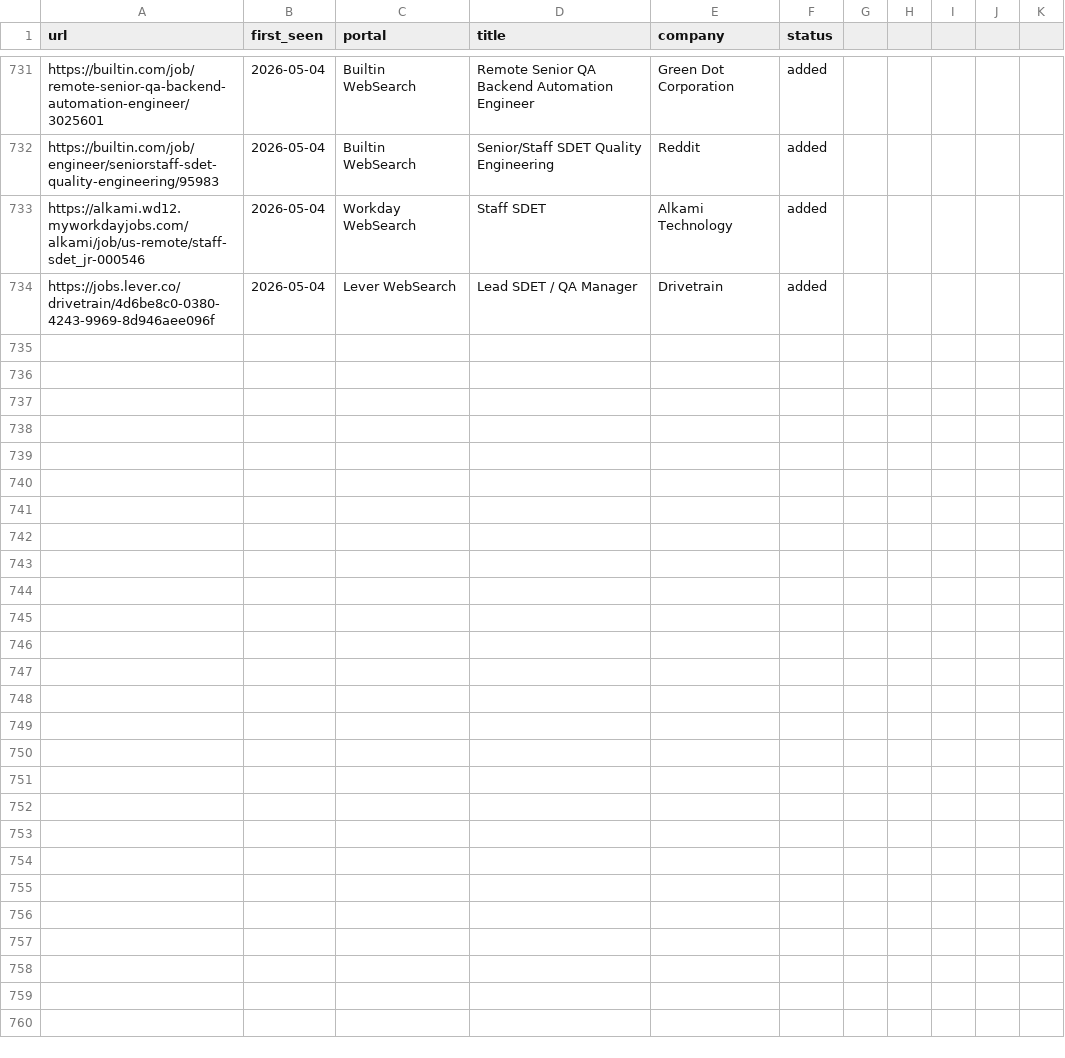
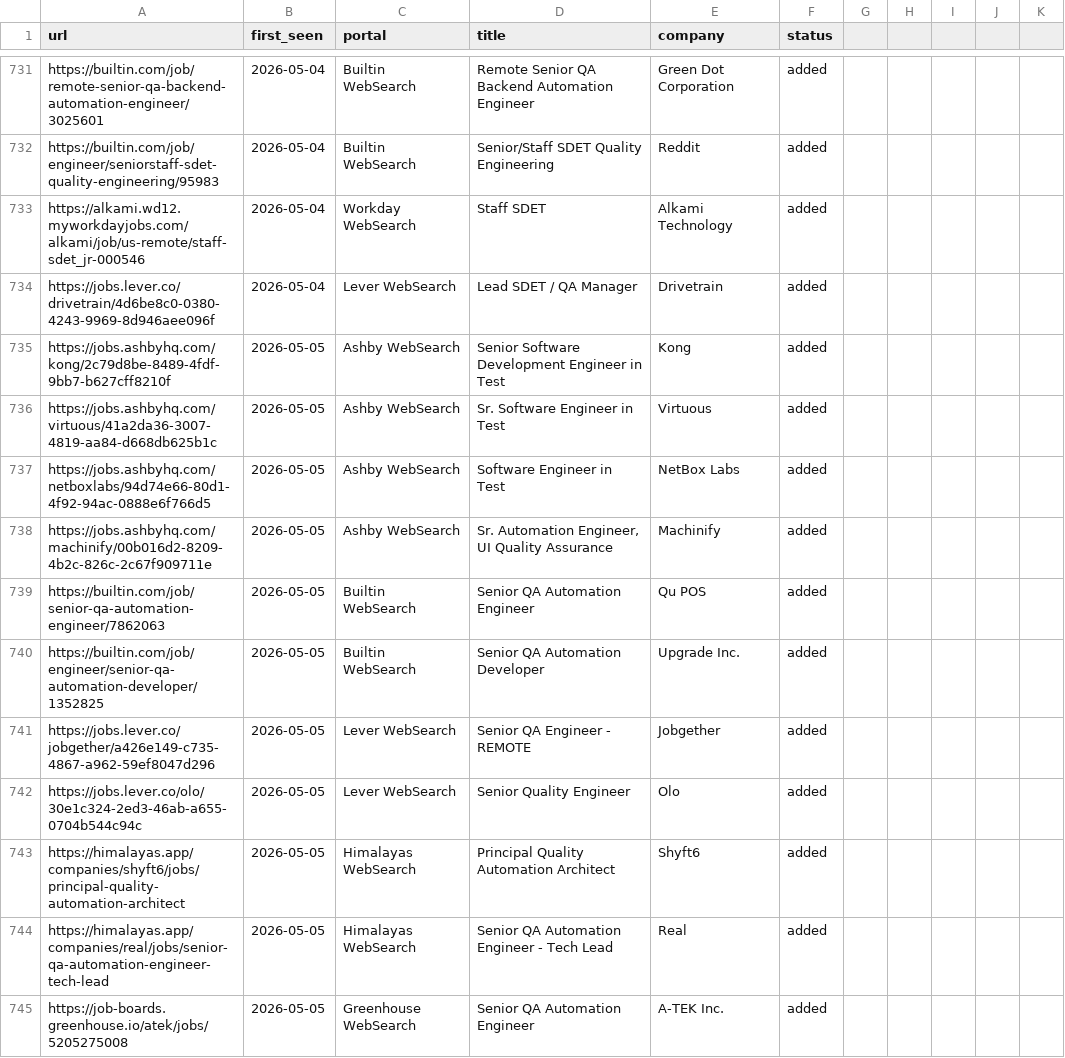
Before and after one commit to ahmets34/career-ops, a TSV file: data/scan-history.tsv, drawn as a sheet; only a part is shown, gaps mark what is left out; the diff names each change by its address in the sheet, - before the commit and + after, or states it on an @@ line.

```diff
--- a/data/scan-history.tsv
+++ b/data/scan-history.tsv
+row 735: https://jobs.ashbyhq.com/kong/2c79d8be-8489-4fdf-9bb7-b627cff8210f | 2026-05-05 | Ashby WebSearch | Senior Software Development Engineer in Test | Kong | added
+row 736: https://jobs.ashbyhq.com/virtuous/41a2da36-3007-4819-aa84-d668db625b1c | 2026-05-05 | Ashby WebSearch | Sr. Software Engineer in Test | Virtuous | added
+row 737: https://jobs.ashbyhq.com/netboxlabs/94d74e66-80d1-4f92-94ac-0888e6f766d5 | 2026-05-05 | Ashby WebSearch | Software Engineer in Test | NetBox Labs | added
+row 738: https://jobs.ashbyhq.com/machinify/00b016d2-8209-4b2c-826c-2c67f909711e | 2026-05-05 | Ashby WebSearch | Sr. Automation Engineer, UI Quality Assurance | Machinify | added
+row 739: https://builtin.com/job/senior-qa-automation-engineer/7862063 | 2026-05-05 | Builtin WebSearch | Senior QA Automation Engineer | Qu POS | added
+row 740: https://builtin.com/job/engineer/senior-qa-automation-developer/1352825 | 2026-05-05 | Builtin WebSearch | Senior QA Automation Developer | Upgrade Inc. | added
+row 741: https://jobs.lever.co/jobgether/a426e149-c735-4867-a962-59ef8047d296 | 2026-05-05 | Lever WebSearch | Senior QA Engineer - REMOTE | Jobgether | added
+row 742: https://jobs.lever.co/olo/30e1c324-2ed3-46ab-a655-0704b544c94c | 2026-05-05 | Lever WebSearch | Senior Quality Engineer | Olo | added
+row 743: https://himalayas.app/companies/shyft6/jobs/principal-quality-automation-architect | 2026-05-05 | Himalayas WebSearch | Principal Quality Automation Architect | Shyft6 | added
+row 744: https://himalayas.app/companies/real/jobs/senior-qa-automation-engineer-tech-lead | 2026-05-05 | Himalayas WebSearch | Senior QA Automation Engineer - Tech Lead | Real | added
+row 745: https://job-boards.greenhouse.io/atek/jobs/5205275008 | 2026-05-05 | Greenhouse WebSearch | Senior QA Automation Engineer | A-TEK Inc. | added
```
Also changed, not shown: 1 other file.
